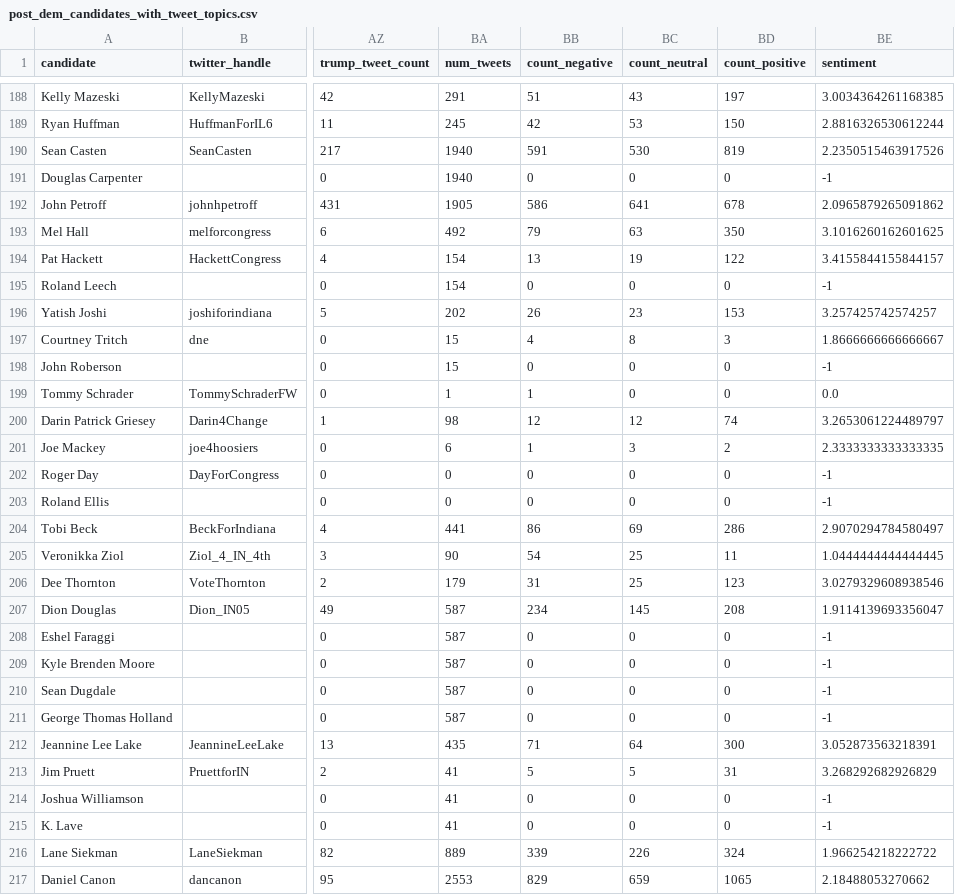
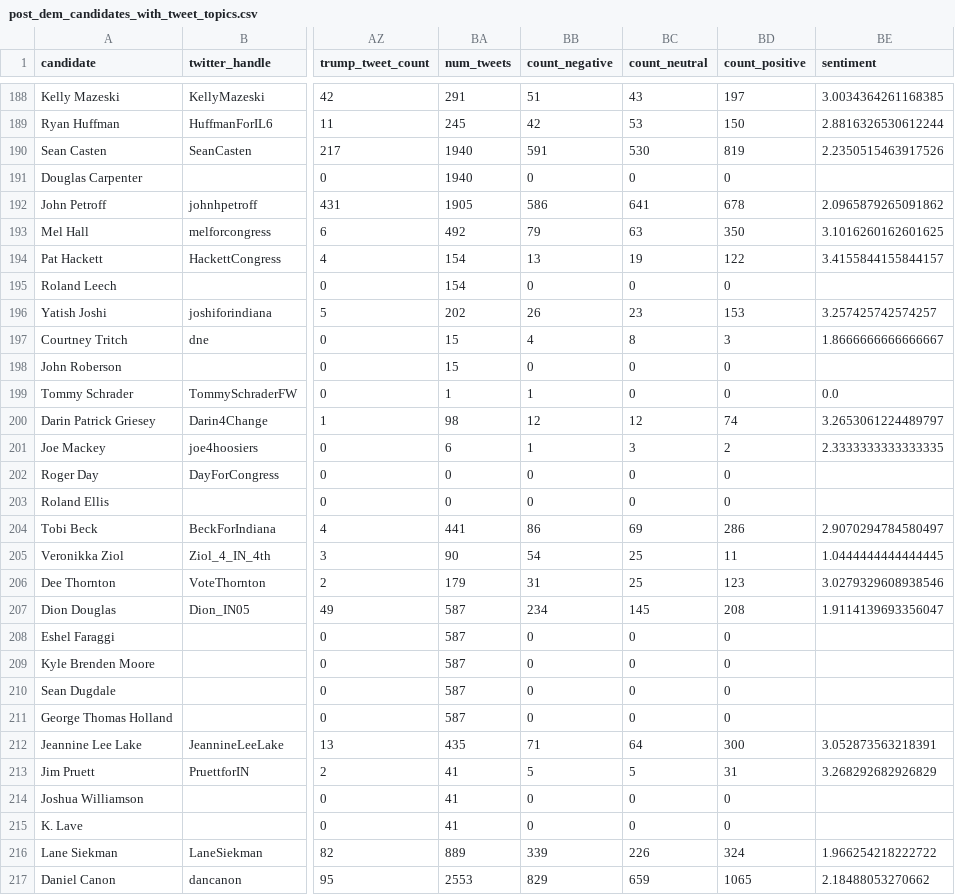
Before and after one commit to charles-tan/POCA, a CSV file: data/post_dem_candidates_with_tweet_topics.csv, drawn as a sheet; only a part is shown, gaps mark what is left out; the diff covers the shown part only; the diff names each change by its address in the sheet, - before the commit and + after, or states it on an @@ line.

```diff
--- a/data/post_dem_candidates_with_tweet_topics.csv
+++ b/data/post_dem_candidates_with_tweet_topics.csv
-BE191 (sentiment): -1
+BE191 (sentiment): (empty)
-BE195 (sentiment): -1
+BE195 (sentiment): (empty)
-BE198 (sentiment): -1
+BE198 (sentiment): (empty)
-BE202:BE203 (sentiment): -1
+BE202:BE203 (sentiment): (empty)
-BE208:BE211 (sentiment): -1
+BE208:BE211 (sentiment): (empty)
-BE214:BE215 (sentiment): -1
+BE214:BE215 (sentiment): (empty)
```
Also changed, not shown: 138 edited cells elsewhere in this file, data/post_rep_candidates_with_tweet_topics.csv, notebooks/dem_mixedlm_won_primary.csv, 3 other files.
